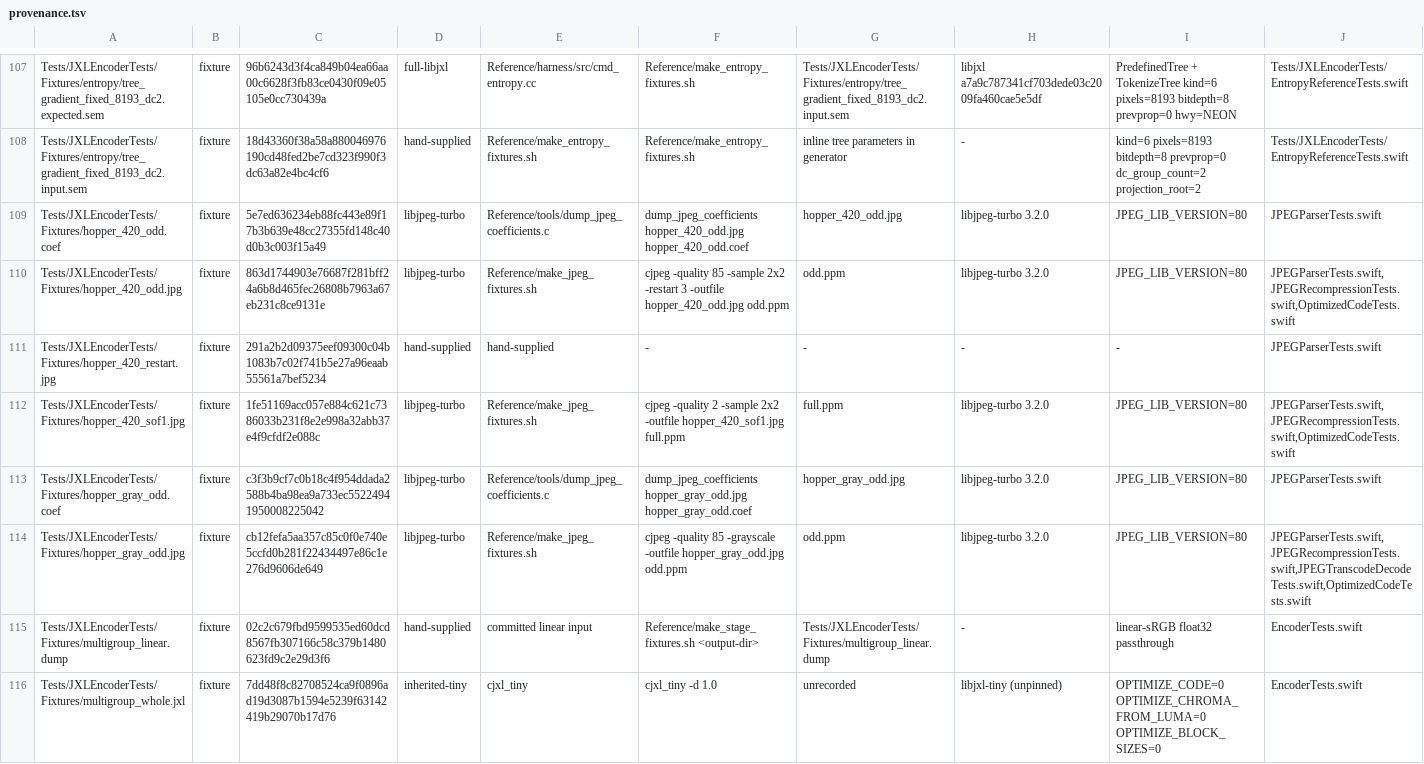
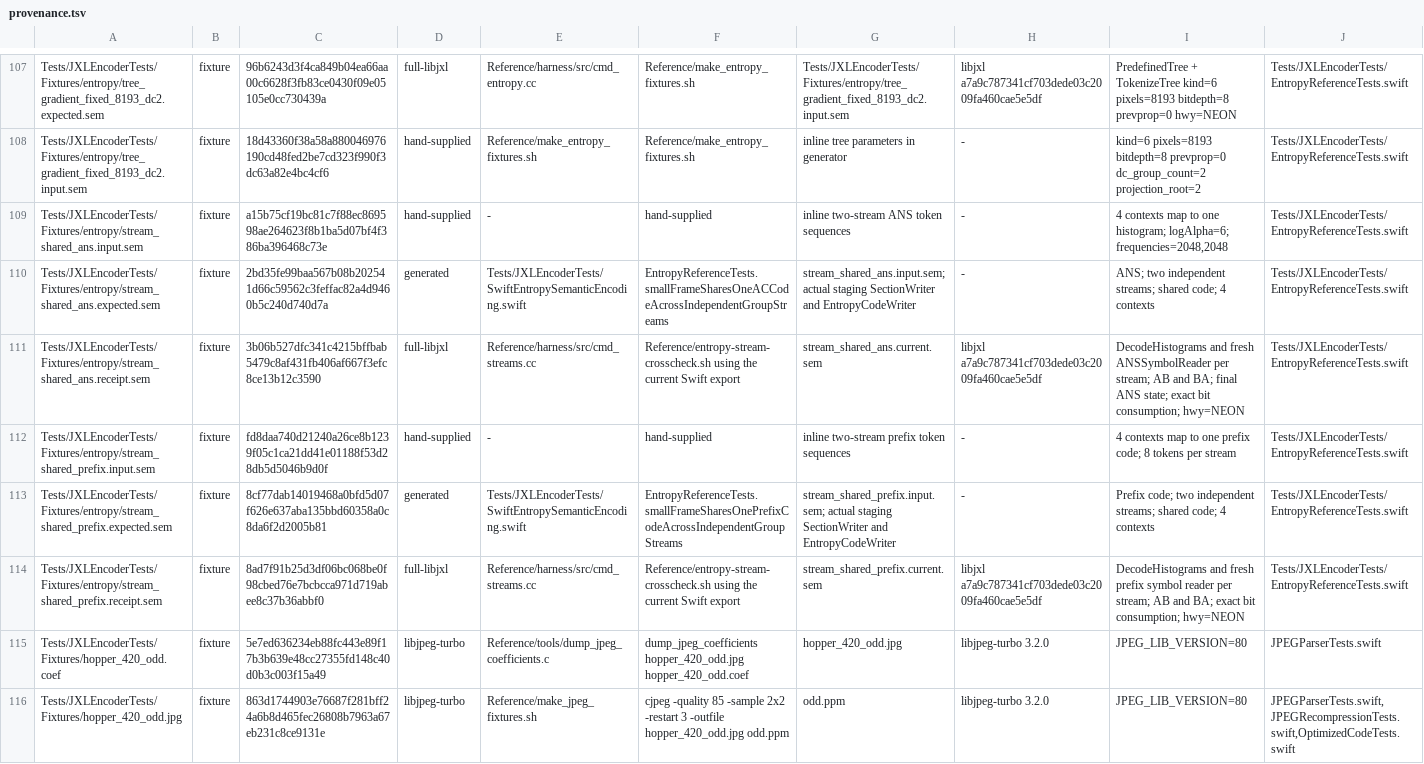
Before and after one commit to germ-network/jxl-encoder-swift, a TSV file: Reference/provenance.tsv, drawn as a sheet; only a part is shown, gaps mark what is left out; the shorter side is filled out with more unchanged rows; the diff names each change by its address in the sheet, - before the commit and + after, or states it on an @@ line.

Commit message:
Add entropy stream and layout proof

```diff
--- a/Reference/provenance.tsv
+++ b/Reference/provenance.tsv
+row 109: Tests/JXLEncoderTests/Fixtures/entropy/stream_shared_ans.input.sem | fixture | a15b75cf19bc81c7f88ec869598ae264623f8b1ba5d07bf4f386ba396468c73e | hand-supplied | - | hand-supplied | inline two-stream ANS token sequences | - | 4 contexts map to one histogram; logAlpha=6; frequencies=2048,2048 | Tests/JXLEncoderTests/EntropyReferenceTests.swift
+row 110: Tests/JXLEncoderTests/Fixtures/entropy/stream_shared_ans.expected.sem | fixture | 2bd35fe99baa567b08b202541d66c59562c3feffac82a4d9460b5c240d740d7a | generated | Tests/JXLEncoderTests/SwiftEntropySemanticEncoding.swift | EntropyReferenceTests.smallFrameSharesOneACCodeAcrossIndependentGroupStreams | stream_shared_ans.input.sem; actual staging SectionWriter and EntropyCodeWriter | - | ANS; two independent streams; shared code; 4 contexts | Tests/JXLEncoderTests/EntropyReferenceTests.swift
+row 111: Tests/JXLEncoderTests/Fixtures/entropy/stream_shared_ans.receipt.sem | fixture | 3b06b527dfc341c4215bffbab5479c8af431fb406af667f3efc8ce13b12c3590 | full-libjxl | Reference/harness/src/cmd_streams.cc | Reference/entropy-stream-crosscheck.sh using the current Swift export | stream_shared_ans.current.sem | libjxl a7a9c787341cf703dede03c2009fa460cae5e5df | DecodeHistograms and fresh ANSSymbolReader per stream; AB and BA; final ANS state; exact bit consumption; hwy=NEON | Tests/JXLEncoderTests/EntropyReferenceTests.swift
+row 112: Tests/JXLEncoderTests/Fixtures/entropy/stream_shared_prefix.input.sem | fixture | fd8daa740d21240a26ce8b1239f05c1ca21dd41e01188f53d28db5d5046b9d0f | hand-supplied | - | hand-supplied | inline two-stream prefix token sequences | - | 4 contexts map to one prefix code; 8 tokens per stream | Tests/JXLEncoderTests/EntropyReferenceTests.swift
+row 113: Tests/JXLEncoderTests/Fixtures/entropy/stream_shared_prefix.expected.sem | fixture | 8cf77dab14019468a0bfd5d07f626e637aba135bbd60358a0c8da6f2d2005b81 | generated | Tests/JXLEncoderTests/SwiftEntropySemanticEncoding.swift | EntropyReferenceTests.smallFrameSharesOnePrefixCodeAcrossIndependentGroupStreams | stream_shared_prefix.input.sem; actual staging SectionWriter and EntropyCodeWriter | - | Prefix code; two independent streams; shared code; 4 contexts | Tests/JXLEncoderTests/EntropyReferenceTests.swift
+row 114: Tests/JXLEncoderTests/Fixtures/entropy/stream_shared_prefix.receipt.sem | fixture | 8ad7f91b25d3df06bc068be0f98cbed76e7bcbcca971d719abee8c37b36abbf0 | full-libjxl | Reference/harness/src/cmd_streams.cc | Reference/entropy-stream-crosscheck.sh using the current Swift export | stream_shared_prefix.current.sem | libjxl a7a9c787341cf703dede03c2009fa460cae5e5df | DecodeHistograms and fresh prefix symbol reader per stream; AB and BA; exact bit consumption; hwy=NEON | Tests/JXLEncoderTests/EntropyReferenceTests.swift
```
Also changed, not shown: 21 other files.
